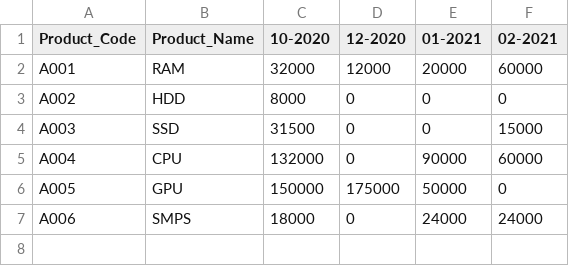
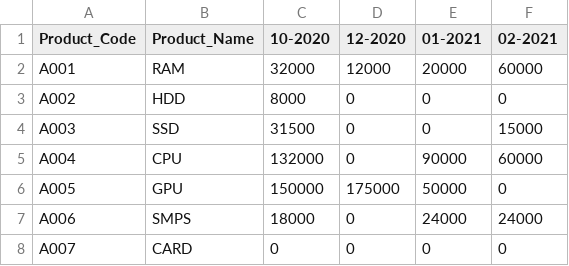
Before and after one commit to Moulishankar10/FlowDo, a CSV file: data/revenue.csv, drawn as a sheet.

Commit message:
Updated the database

```diff
--- a/data/revenue.csv
+++ b/data/revenue.csv
@@ -7 +7,2 @@ A005,GPU,150000,175000,50000,0
 A006,SMPS,18000,0,24000,24000
+A007,CARD,0,0,0,0
```
